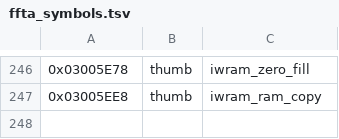
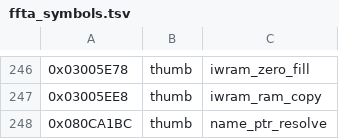
Before and after one commit to james2doyle/ffta-recomp, a TSV file: symbols/ffta_symbols.tsv, drawn as a sheet; only a part is shown, gaps mark what is left out; the diff names each change by its address in the sheet, - before the commit and + after, or states it on an @@ line.

```diff
--- a/symbols/ffta_symbols.tsv
+++ b/symbols/ffta_symbols.tsv
+row 248: 0x080CA1BC | thumb | name_ptr_resolve
```
Also changed, not shown: symbols/ffta_data_symbols.tsv, 1 other file.
